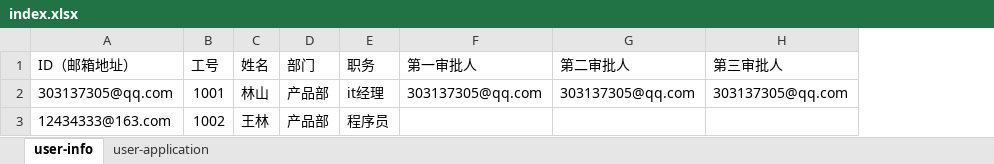
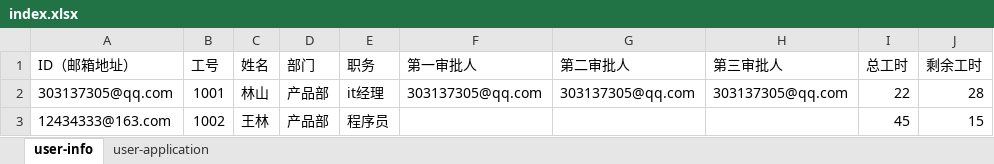
Before and after one commit to hramose/google-app-script, an Excel workbook: employeeApplication/index.xlsx, sheet user-info, drawn as a sheet; values as stored, in another font and other column widths than the file's, no borders; charts and pictures not drawn; the diff names each change by its address in the sheet, - before the commit and + after, or states it on an @@ line.

```diff
--- a/employeeApplication/index.xlsx (sheet user-info)
+++ b/employeeApplication/index.xlsx (sheet user-info)
+column I (总工时), rows 2-3: 22 | 45
+column J (剩余工时), rows 2-3: 28 | 15
```
Also changed, not shown: sheet user-application, charts or pictures, 2 other files.
